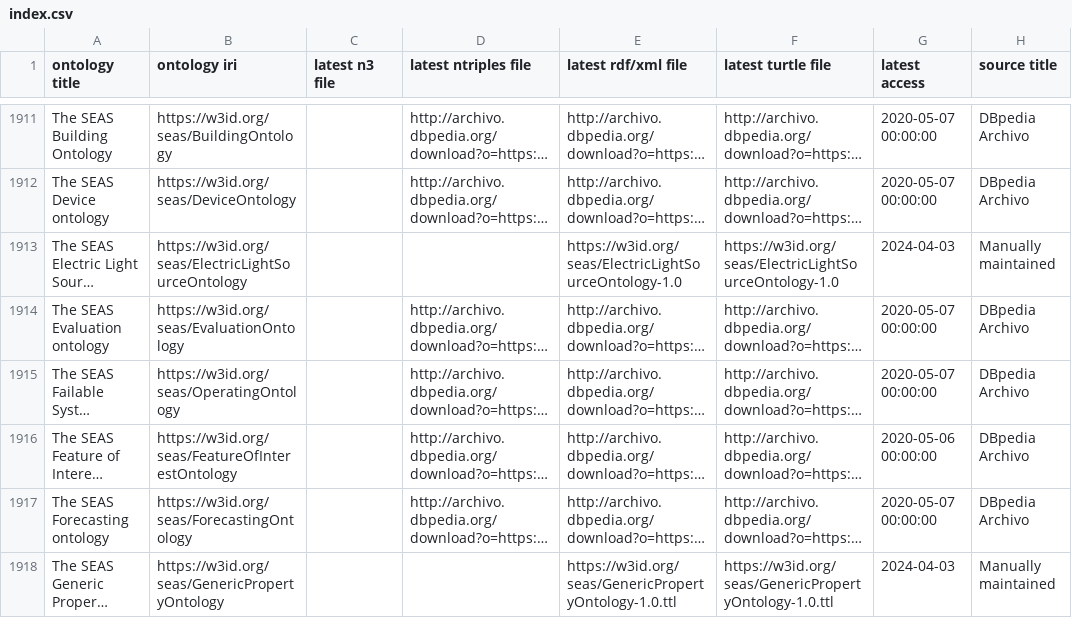
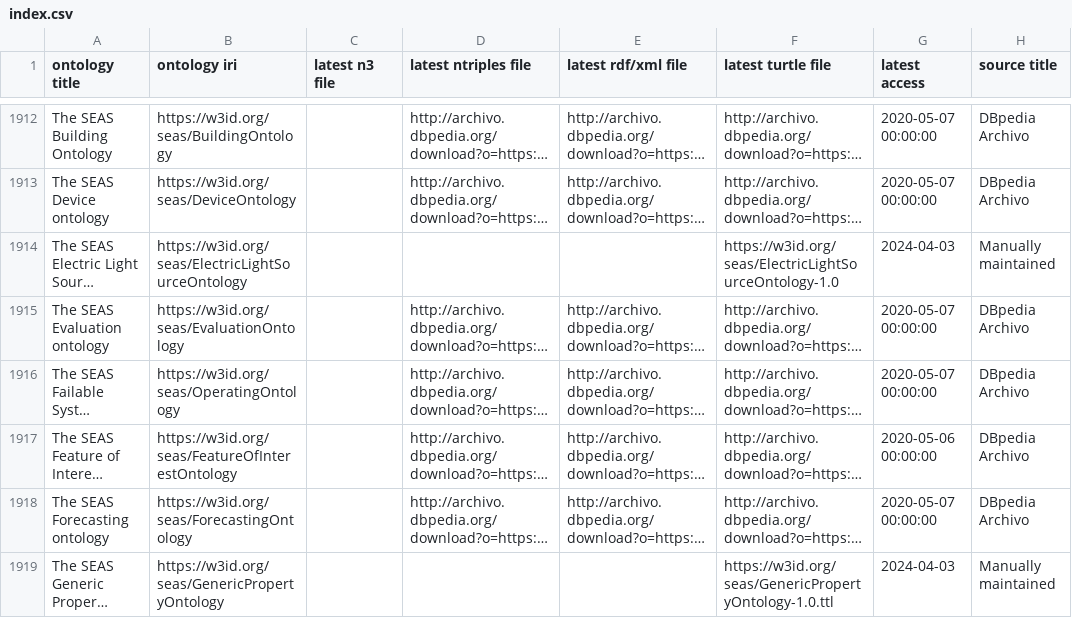
Before and after one commit to k00ni/govi, a CSV file: index.csv, drawn as a sheet; only a part is shown, gaps mark what is left out; long unchanged cells end in …; addresses are those after the commit; the diff covers the shown part only; the diff names each change by its address in the sheet, - before the commit and + after, or states it on an @@ line.

```diff
--- a/index.csv
+++ b/index.csv
-E1914 (latest rdf/xml file): https://w3id.org/seas/ElectricLightSourceOntology-1.0
+E1914 (latest rdf/xml file): (empty)
-E1919 (latest rdf/xml file): https://w3id.org/seas/GenericPropertyOntology-1.0.ttl
+E1919 (latest rdf/xml file): (empty)
```
Also changed, not shown: 1 added row and 91 edited cells elsewhere in this file.
